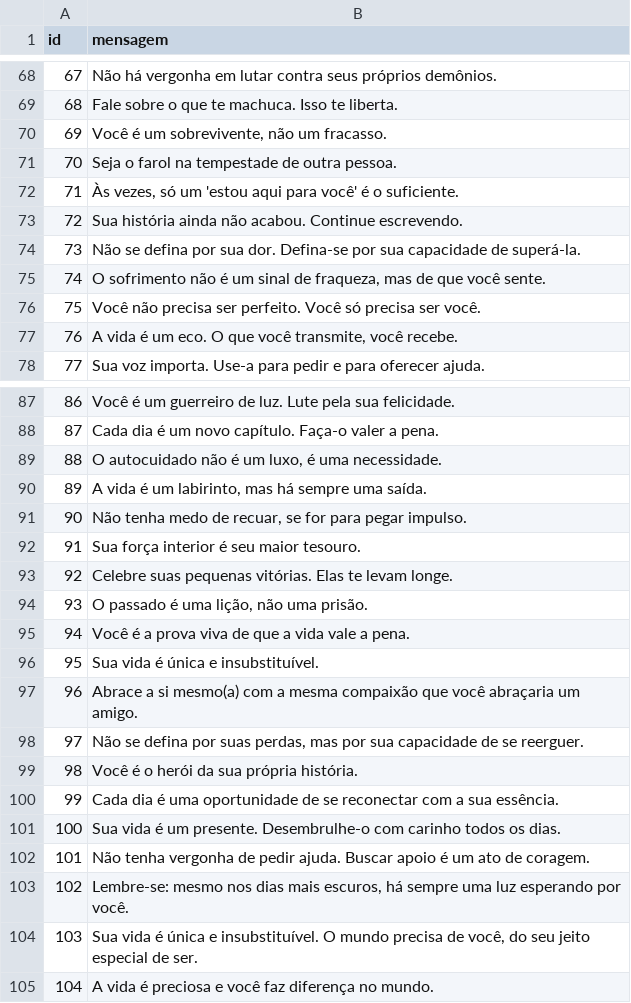
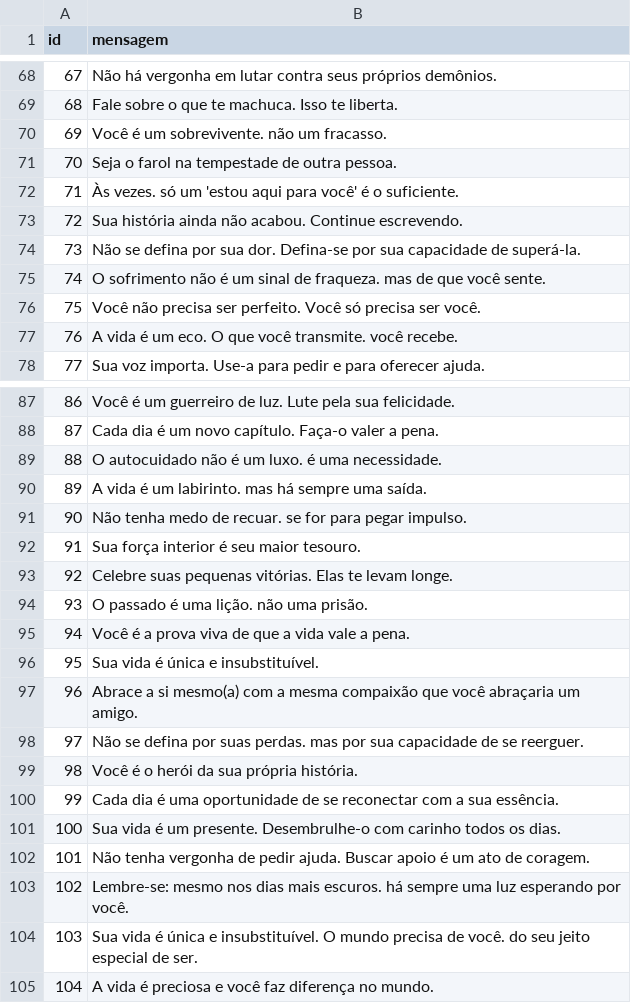
Before and after one commit to FernandaNascimento94/setembro_amarelo, a CSV file: api/bancodemensagens.csv, drawn as a sheet; only a part is shown, gaps mark what is left out; the diff covers the shown part only.

```diff
--- a/api/bancodemensagens.csv
+++ b/api/bancodemensagens.csv
@@ -69,10 +69,10 @@ id,mensagem
 68, "Fale sobre o que te machuca. Isso te liberta."
-69, "Você é um sobrevivente, não um fracasso."
+69, "Você é um sobrevivente. não um fracasso."
 70, "Seja o farol na tempestade de outra pessoa."
-71, "Às vezes, só um 'estou aqui para você' é o suficiente."
+71, "Às vezes. só um 'estou aqui para você' é o suficiente."
 72, "Sua história ainda não acabou. Continue escrevendo."
 73, "Não se defina por sua dor. Defina-se por sua capacidade de superá-la."
-74, "O sofrimento não é um sinal de fraqueza, mas de que você sente."
+74, "O sofrimento não é um sinal de fraqueza. mas de que você sente."
 75, "Você não precisa ser perfeito. Você só precisa ser você."
-76, "A vida é um eco. O que você transmite, você recebe."
+76, "A vida é um eco. O que você transmite. você recebe."
 77, "Sua voz importa. Use-a para pedir e para oferecer ajuda."
@@ -88,8 +88,8 @@ id,mensagem
 87, "Cada dia é um novo capítulo. Faça-o valer a pena."
-88, "O autocuidado não é um luxo, é uma necessidade."
-89, "A vida é um labirinto, mas há sempre uma saída."
-90, "Não tenha medo de recuar, se for para pegar impulso."
+88, "O autocuidado não é um luxo. é uma necessidade."
+89, "A vida é um labirinto. mas há sempre uma saída."
+90, "Não tenha medo de recuar. se for para pegar impulso."
 91, "Sua força interior é seu maior tesouro."
 92, "Celebre suas pequenas vitórias. Elas te levam longe."
-93, "O passado é uma lição, não uma prisão."
+93, "O passado é uma lição. não uma prisão."
 94, "Você é a prova viva de que a vida vale a pena."
@@ -97,3 +97,3 @@ id,mensagem
 96, "Abrace a si mesmo(a) com a mesma compaixão que você abraçaria um amigo."
-97, "Não se defina por suas perdas, mas por sua capacidade de se reerguer."
+97, "Não se defina por suas perdas. mas por sua capacidade de se reerguer."
 98, "Você é o herói da sua própria história."
@@ -102,4 +102,4 @@ id,mensagem
 101, "Não tenha vergonha de pedir ajuda. Buscar apoio é um ato de coragem."
-102, "Lembre-se: mesmo nos dias mais escuros, há sempre uma luz esperando por você."
-103, "Sua vida é única e insubstituível. O mundo precisa de você, do seu jeito especial de ser."
+102, "Lembre-se: mesmo nos dias mais escuros. há sempre uma luz esperando por você."
+103, "Sua vida é única e insubstituível. O mundo precisa de você. do seu jeito especial de ser."
 104,"A vida é preciosa e você faz diferença no mundo."
```
Also changed, not shown: 25 edited cells elsewhere in this file, 1 other file.
